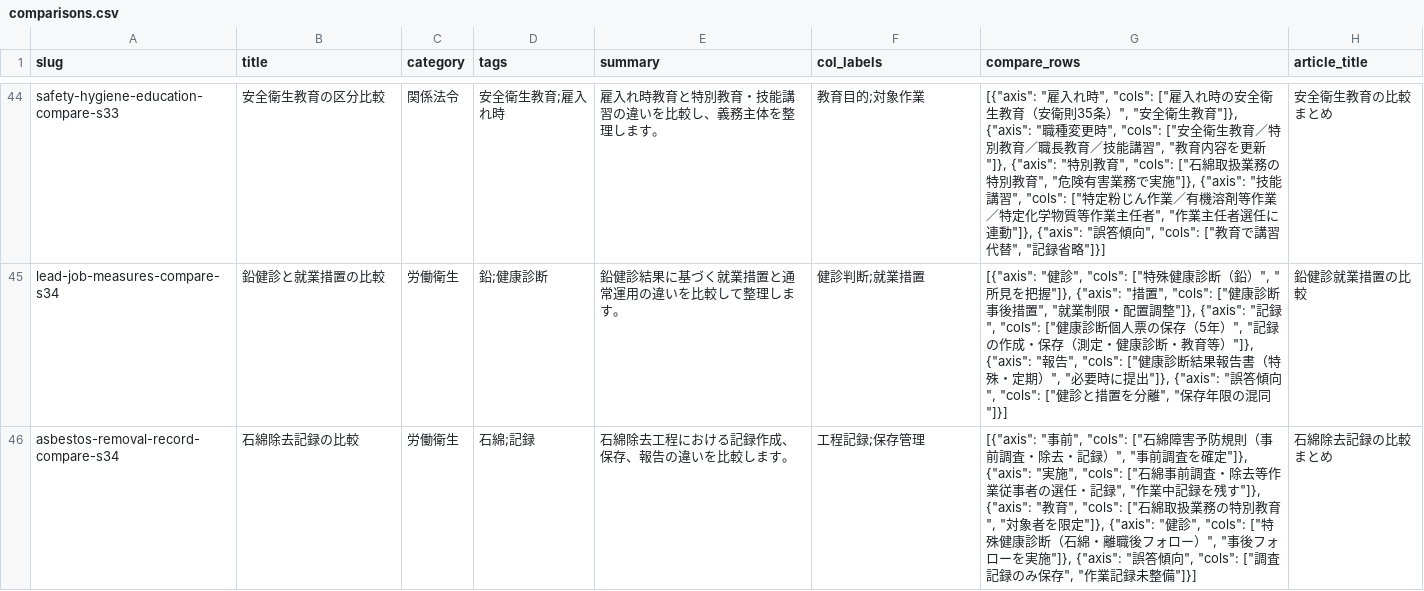
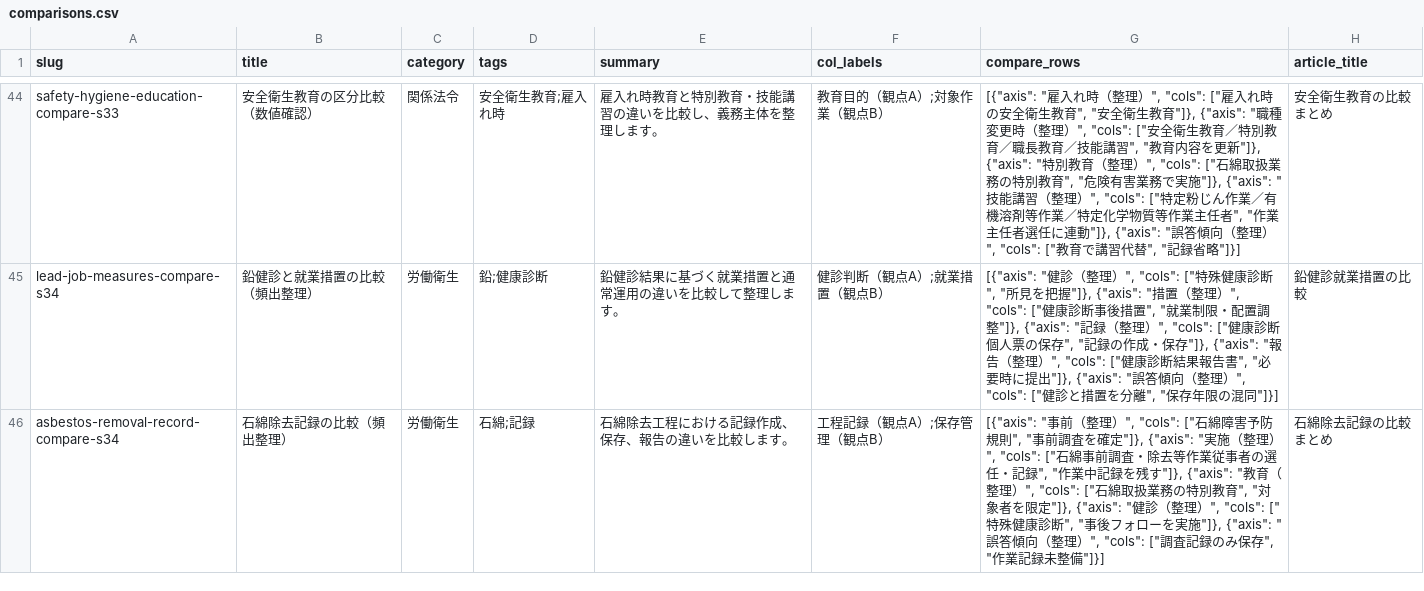
Before and after one commit to takkenshiken2026-sudo/eisei1shu-master, a CSV file: data/comparisons.csv, drawn as a sheet; only a part is shown, gaps mark what is left out; the diff covers the shown part only; the diff names each change by its address in the sheet, - before the commit and + after, or states it on an @@ line.

```diff
--- a/data/comparisons.csv
+++ b/data/comparisons.csv
-B44 (title): 安全衛生教育の区分比較
+B44 (title): 安全衛生教育の区分比較（数値確認）
-F44 (col_labels): 教育目的;対象作業
+F44 (col_labels): 教育目的（観点A）;対象作業（観点B）
-G44 (compare_rows): …雇入れ時", "cols": ["雇入れ時の安全衛生教育（安衛則35条）", "安全衛生教育"]}, {"axis": "職種変更時", "cols": ["安全衛生教育／特別教育／職長教育／技能講習", "教育内容を更新"]}, {"axis": "特別教育", "cols": ["石綿取扱業務の特別教育", "危険有害業務で実施"]}, {"axis": "技能講習", "cols": ["特定粉じん作業／有機溶剤等作業／特定化学物質等作業主任者", "作業主任者選任に連動"]}, {"axis": "誤答傾向", "cols": ["教…
+G44 (compare_rows): …雇入れ時（整理）", "cols": ["雇入れ時の安全衛生教育", "安全衛生教育"]}, {"axis": "職種変更時（整理）", "cols": ["安全衛生教育／特別教育／職長教育／技能講習", "教育内容を更新"]}, {"axis": "特別教育（整理）", "cols": ["石綿取扱業務の特別教育", "危険有害業務で実施"]}, {"axis": "技能講習（整理）", "cols": ["特定粉じん作業／有機溶剤等作業／特定化学物質等作業主任者", "作業主任者選任に連動"]}, {"axis": "誤答傾向（整理）", "cols": ["教…
-B45 (title): 鉛健診と就業措置の比較
+B45 (title): 鉛健診と就業措置の比較（頻出整理）
-F45 (col_labels): 健診判断;就業措置
+F45 (col_labels): 健診判断（観点A）;就業措置（観点B）
-G45 (compare_rows): [{"axis": "健診", "cols": ["特殊健康診断（鉛）", "所見を把握"]}, {"axis": "措置", "cols": ["健康診断事後措置", "就業制限・配置調整"]}, {"axis": "記録", "cols": ["健康診断個人票の保存（5年）", "記録の作成・保存（測定・健康診断・教育等）"]}, {"axis": "報告", "cols": ["健康診断結果報告書（特殊・定期）", "必要時に提出"]}, {"axis": "誤答傾向", "cols": ["健…
+G45 (compare_rows): [{"axis": "健診（整理）", "cols": ["特殊健康診断", "所見を把握"]}, {"axis": "措置（整理）", "cols": ["健康診断事後措置", "就業制限・配置調整"]}, {"axis": "記録（整理）", "cols": ["健康診断個人票の保存", "記録の作成・保存"]}, {"axis": "報告（整理）", "cols": ["健康診断結果報告書", "必要時に提出"]}, {"axis": "誤答傾向（整理）", "cols": ["健…
-B46 (title): 石綿除去記録の比較
+B46 (title): 石綿除去記録の比較（頻出整理）
-F46 (col_labels): 工程記録;保存管理
+F46 (col_labels): 工程記録（観点A）;保存管理（観点B）
-G46 (compare_rows): [{"axis": "事前", "cols": ["石綿障害予防規則（事前調査・除去・記録）", "事前調査を確定"]}, {"axis": "実施", "cols": ["石綿事前調査・除去等作業従事者の選任・記録", "作業中記録を残す"]}, {"axis": "教育", "cols": ["石綿取扱業務の特別教育", "対象者を限定"]}, {"axis": "健診", "cols": ["特殊健康診断（石綿・離職後フォロー）", "事後フォローを実施"]}, {"axis": "誤答傾向", "cols": ["調…
+G46 (compare_rows): [{"axis": "事前（整理）", "cols": ["石綿障害予防規則", "事前調査を確定"]}, {"axis": "実施（整理）", "cols": ["石綿事前調査・除去等作業従事者の選任・記録", "作業中記録を残す"]}, {"axis": "教育（整理）", "cols": ["石綿取扱業務の特別教育", "対象者を限定"]}, {"axis": "健診（整理）", "cols": ["特殊健康診断", "事後フォローを実施"]}, {"axis": "誤答傾向（整理）", "cols": ["調…
```
Also changed, not shown: 54 edited cells elsewhere in this file, data/mistakes.csv, 1 other file.
